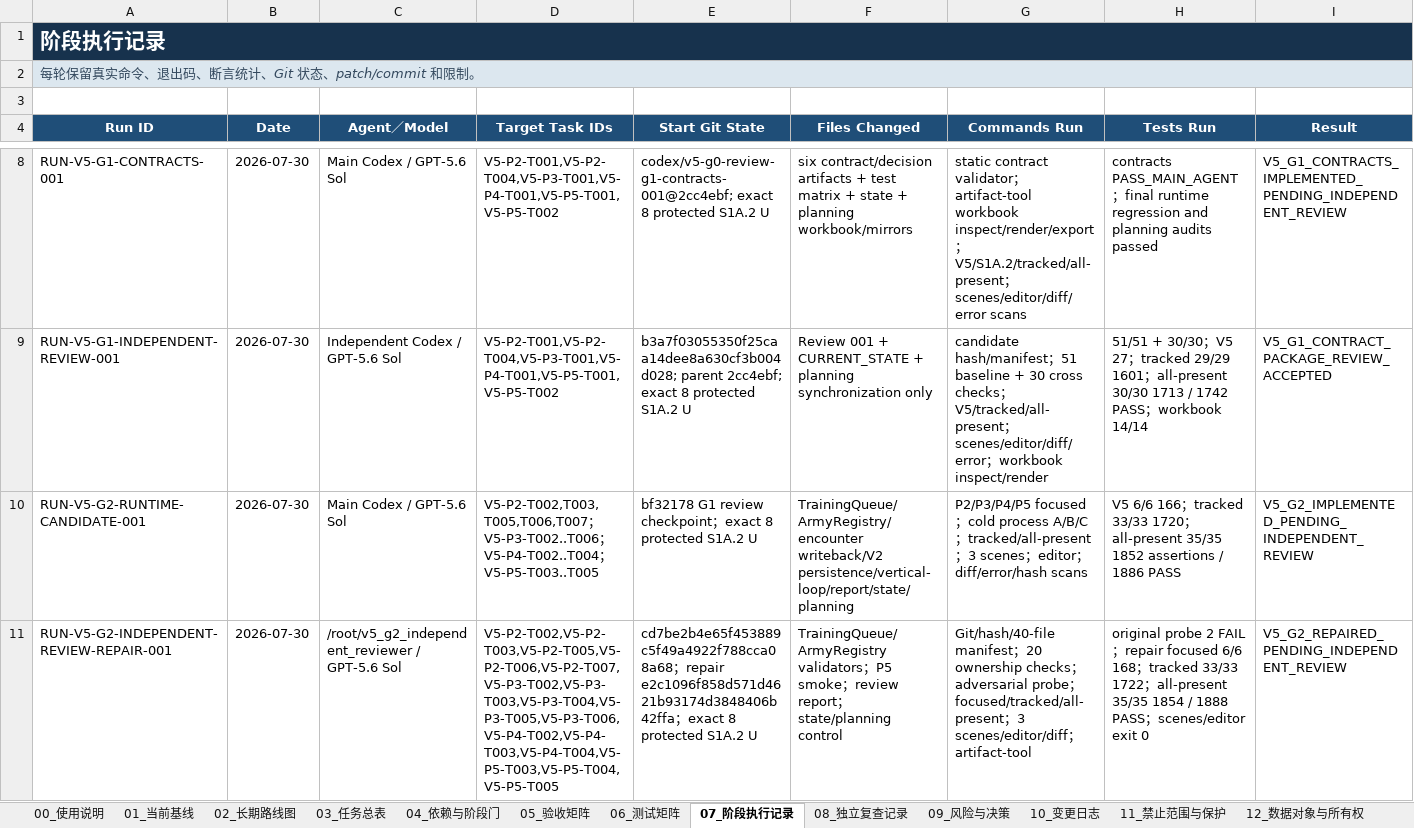
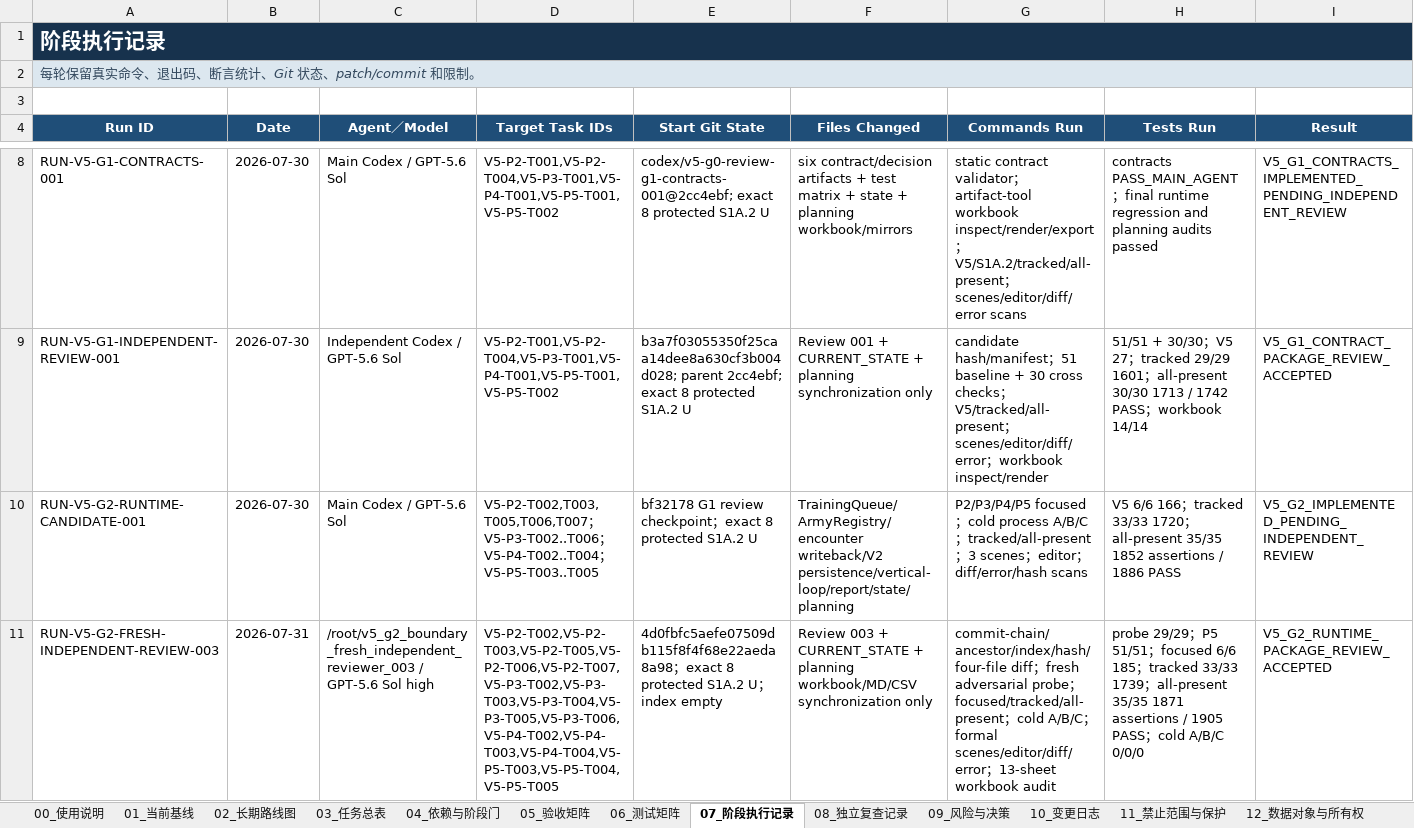
Before and after one commit to dodabojcuk-sys/Peace-Under-Heaven, an Excel workbook: docs/planning/TXWZS_MASTER_DEVELOPMENT_CONTROL.xlsx, sheet 07_阶段执行记录, drawn as a sheet; only a part is shown, gaps mark what is left out; values as stored, in another font and other column widths than the file's, no borders; conditional formats and table styles not drawn; removed rows and columns are numbered as before the commit, all else as after; rows hold the shown columns only; the diff names each change by its address in the sheet, - before the commit and + after, or states it on an @@ line.

Commit message:
docs: accept V5 G2 runtime package

```diff
--- a/docs/planning/TXWZS_MASTER_DEVELOPMENT_CONTROL.xlsx (sheet 07_阶段执行记录)
+++ b/docs/planning/TXWZS_MASTER_DEVELOPMENT_CONTROL.xlsx (sheet 07_阶段执行记录)
-row 11: RUN-V5-G2-INDEPENDENT-REVIEW-REPAIR-001 | 2026-07-30 | /root/v5_g2_independent_reviewer / GPT-5.6 Sol | V5-P2-T002,V5-P2-T003,V5-P2-T005,V5-P2-T006,V5-P2-T007,V5-P3-T002,V5-P3-T003,V5-P3-T004,V5-P3-T005,V5-P3-T006,V5-P4-T002,V5-P4-T003,V5-P4-T004,V5-P5-T003,V5-P5-T004,V5-P5-T005 | cd7be2b4e65f453889c5f49a4922f788cca08a68；repair e2c1096f858d571d4621b93174d3848406b42ffa；exact 8 protected S1A.2 U | TrainingQueue/ArmyRegistry validators；P5 smoke；review report；state/planning control | Git/hash/40-file manifest；20 ownership checks；adversarial probe；focused/tracked/all-present；3 scenes/editor/diff；artifact-tool | original probe 2 FAIL；repair focused 6/6 168；tracked 33/33 1722；all-present 35/35 1854 / 1888 PASS；scenes/editor exit 0 | V5_G2_REPAIRED_PENDING_INDEPENDENT_REVIEW
+row 11: RUN-V5-G2-FRESH-INDEPENDENT-REVIEW-003 | 2026-07-31 | /root/v5_g2_boundary_fresh_independent_reviewer_003 / GPT-5.6 Sol high | V5-P2-T002,V5-P2-T003,V5-P2-T005,V5-P2-T006,V5-P2-T007,V5-P3-T002,V5-P3-T003,V5-P3-T004,V5-P3-T005,V5-P3-T006,V5-P4-T002,V5-P4-T003,V5-P4-T004,V5-P5-T003,V5-P5-T004,V5-P5-T005 | 4d0fbfc5aefe07509db115f8f4f68e22aeda8a98；exact 8 protected S1A.2 U；index empty | Review 003 + CURRENT_STATE + planning workbook/MD/CSV synchronization only | commit-chain/ancestor/index/hash/four-file diff；fresh adversarial probe；focused/tracked/all-present；cold A/B/C；formal scenes/editor/diff/error；13-sheet workbook audit | probe 29/29；P5 51/51；focused 6/6 185；tracked 33/33 1739；all-present 35/35 1871 assertions / 1905 PASS；cold A/B/C 0/0/0 | V5_G2_RUNTIME_PACKAGE_REVIEW_ACCEPTED
```
Also changed, not shown: sheet 03_任务总表, sheet 06_测试矩阵, sheet 05_验收矩阵, sheet 01_当前基线, sheet 08_独立复查记录, sheet 12_数据对象与所有权, 6 more sheets, 8 other files.
